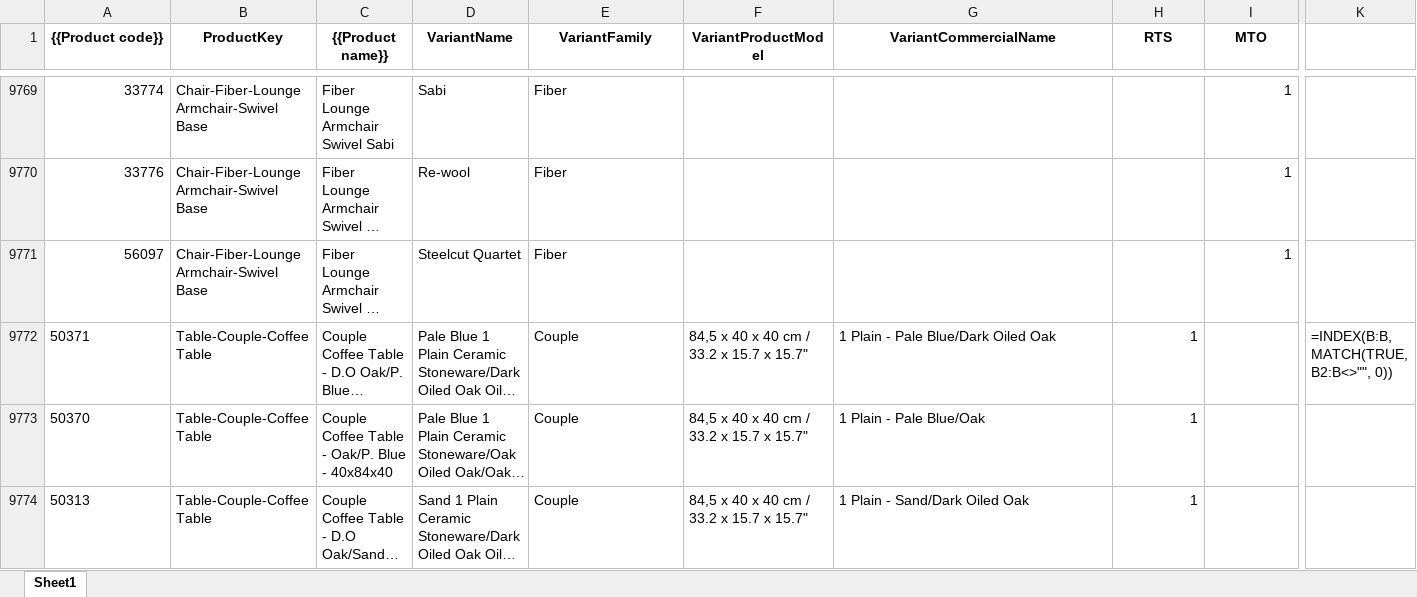
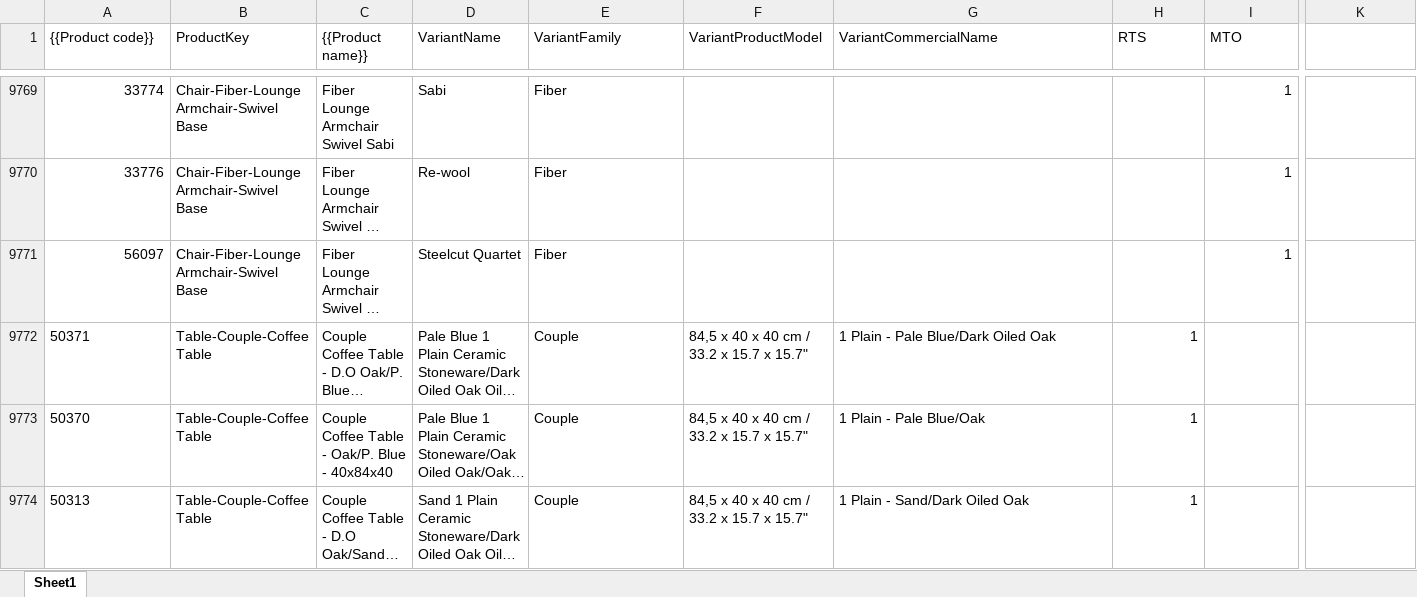
Before and after one commit to TinaMuuto/powerpoint-EY, an Excel workbook: stock.xlsx, sheet Sheet1, drawn as a sheet; only a part is shown, gaps mark what is left out; long unchanged cells end in …; values as stored, in another font and other column widths than the file's, no borders; the diff names each change by its address in the sheet, - before the commit and + after, or states it on an @@ line.

```diff
--- a/stock.xlsx (sheet Sheet1)
+++ b/stock.xlsx (sheet Sheet1)
@@ A1:I1 bold: on → off, alignment: center → left @@
-K9772: =INDEX(B:B, MATCH(TRUE, B2:B<>"", 0))
+K9772: (empty)
```
Also changed, not shown: formulas that keep their value, 1 other file.
